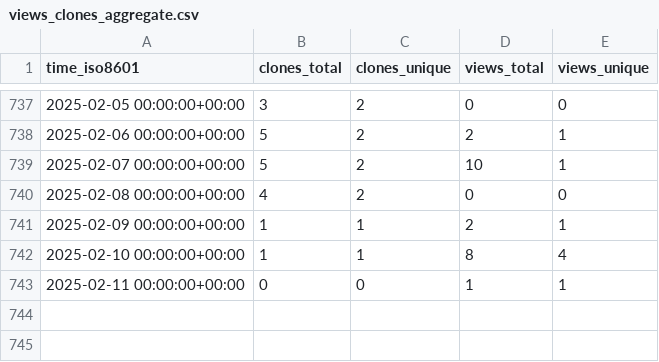
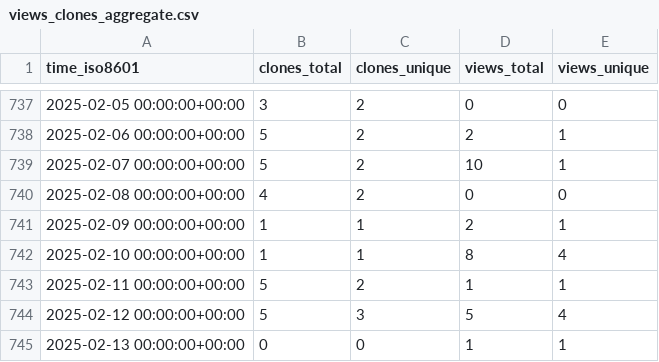
Before and after one commit to jongpie/SOQL-QueryUtils, a CSV file: jongpie/NebulaQueryAndSearch/ghrs-data/views_clones_aggregate.csv, drawn as a sheet; only a part is shown, gaps mark what is left out.

```diff
--- a/jongpie/NebulaQueryAndSearch/ghrs-data/views_clones_aggregate.csv
+++ b/jongpie/NebulaQueryAndSearch/ghrs-data/views_clones_aggregate.csv
@@ -742,2 +742,4 @@ time_iso8601,clones_total,clones_unique,views_total,views_unique
 2025-02-10 00:00:00+00:00,1,1,8,4
-2025-02-11 00:00:00+00:00,0,0,1,1
+2025-02-11 00:00:00+00:00,5,2,1,1
+2025-02-12 00:00:00+00:00,5,3,5,4
+2025-02-13 00:00:00+00:00,0,0,1,1
```
Also changed, not shown: 1 other file.
